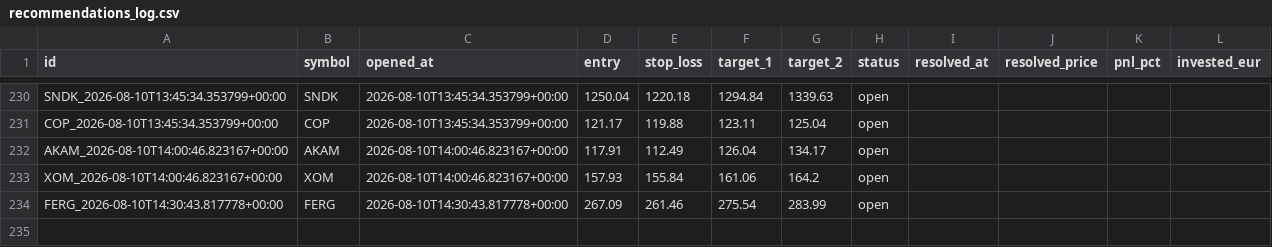
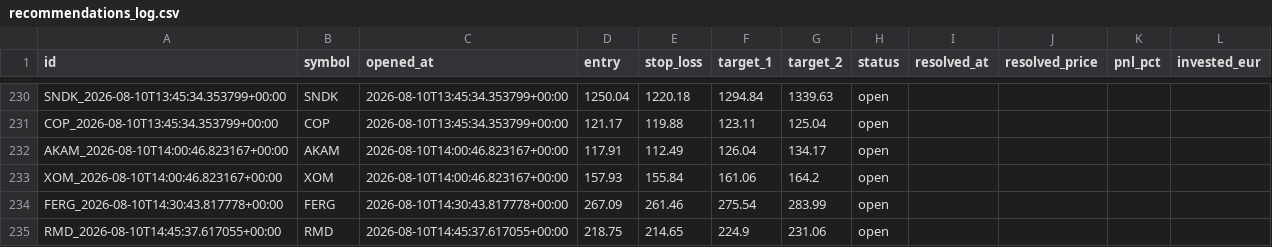
Before and after one commit to luiswolny-dot/Trading-Gehirn, a CSV file: data/recommendations_log.csv, drawn as a sheet; only a part is shown, gaps mark what is left out; the diff names each change by its address in the sheet, - before the commit and + after, or states it on an @@ line.

```diff
--- a/data/recommendations_log.csv
+++ b/data/recommendations_log.csv
+row 235: RMD_2026-08-10T14:45:37.617055+00:00 | RMD | 2026-08-10T14:45:37.617055+00:00 | 218.75 | 214.65 | 224.9 | 231.06 | open
```
Also changed, not shown: 37 other files.
